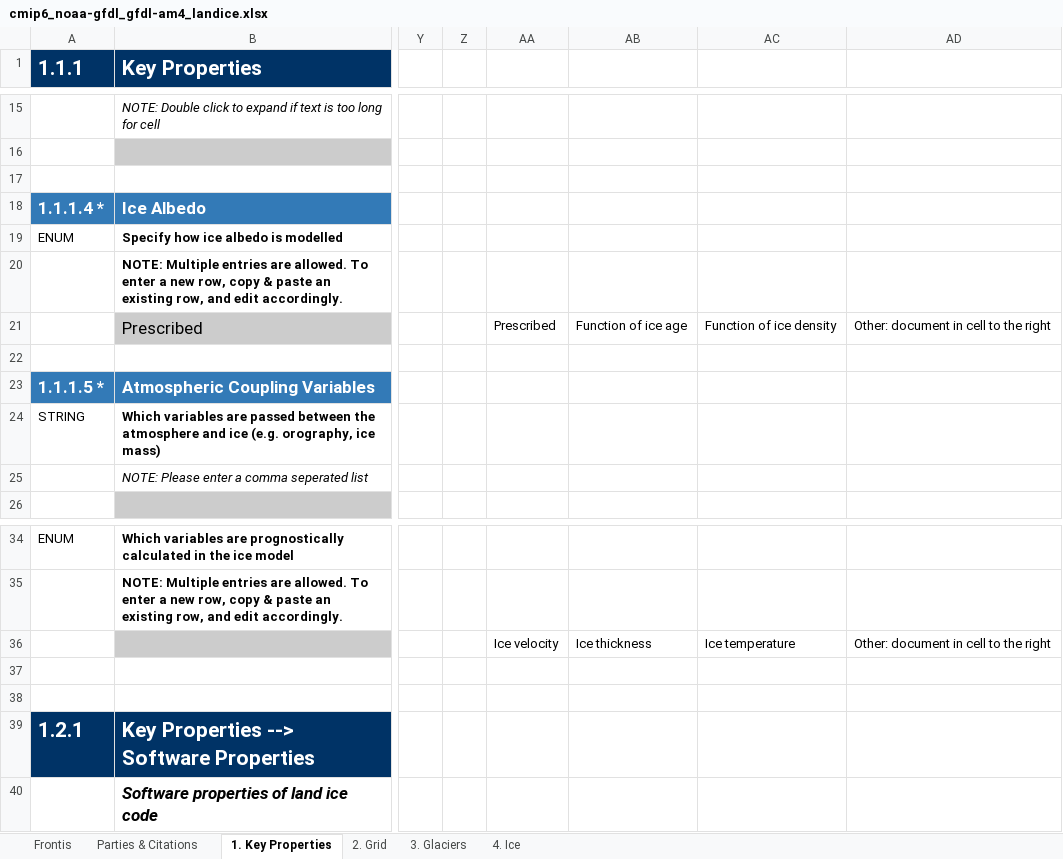
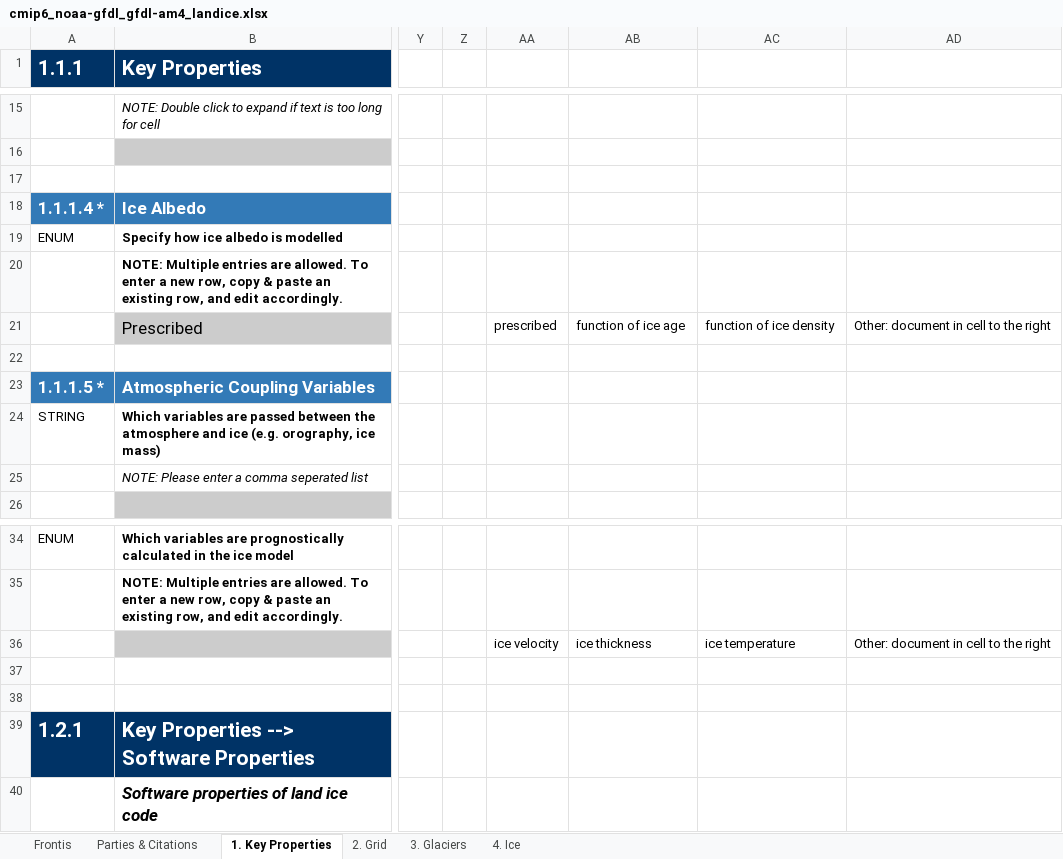
Before and after one commit to ES-DOC-INSTITUTIONAL/noaa-gfdl, an Excel workbook: cmip6/models/gfdl-am4/cmip6_noaa-gfdl_gfdl-am4_landice.xlsx, sheet 1. Key Properties, drawn as a sheet; only a part is shown, gaps mark what is left out; values as stored, in another font and other column widths than the file's, no borders; charts and pictures not drawn; the diff names each change by its address in the sheet, - before the commit and + after, or states it on an @@ line.

```diff
--- a/cmip6/models/gfdl-am4/cmip6_noaa-gfdl_gfdl-am4_landice.xlsx (sheet 1. Key Properties)
+++ b/cmip6/models/gfdl-am4/cmip6_noaa-gfdl_gfdl-am4_landice.xlsx (sheet 1. Key Properties)
-AA21: Prescribed
+AA21: prescribed
-AB21: Function of ice age
+AB21: function of ice age
-AC21: Function of ice density
+AC21: function of ice density
-AA36: Ice velocity
+AA36: ice velocity
-AB36: Ice thickness
+AB36: ice thickness
-AC36: Ice temperature
+AC36: ice temperature
```
Also changed, not shown: sheet 4. Ice, sheet Parties & Citations, sheet Frontis, charts or pictures, cmip6/models/gfdl-am4/cmip6_noaa-gfdl_gfdl-am4_toplevel.xlsx, cmip6/models/gfdl-cm4/cmip6_noaa-gfdl_gfdl-cm4_seaice.xlsx, 42 other files.
